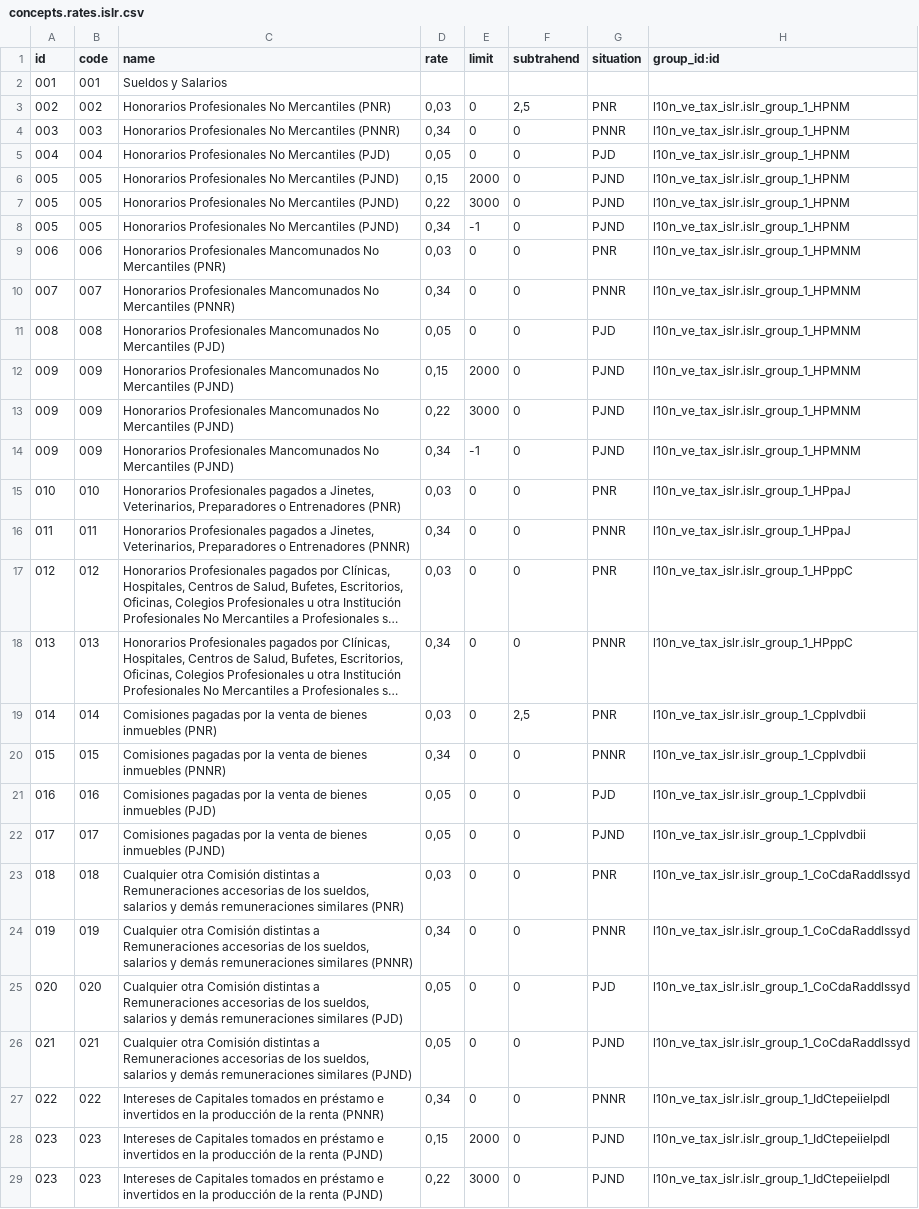
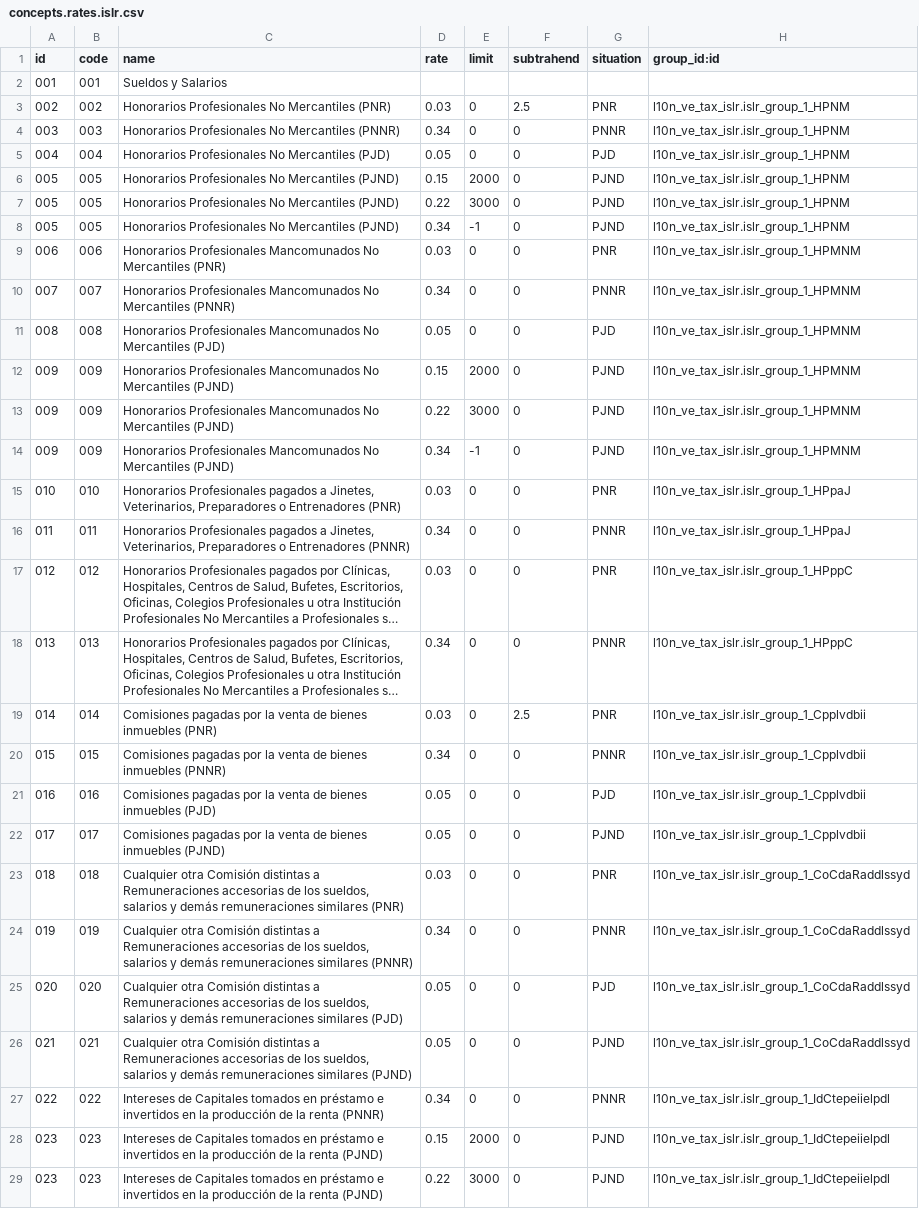
Before and after one commit to odoo-venezuela/odoo-venezuela, a CSV file: l10n_ve_tax_islr/data/concepts.rates.islr.csv, drawn as a sheet; only a part is shown; long unchanged cells end in …; the diff covers the shown part only; the diff names each change by its address in the sheet, - before the commit and + after, or states it on an @@ line.

Commit message:
[ADD] Data related to concepts.rates.islr

```diff
--- a/l10n_ve_tax_islr/data/concepts.rates.islr.csv
+++ b/l10n_ve_tax_islr/data/concepts.rates.islr.csv
-D3 (rate): 0,03
+D3 (rate): 0.03
-F3 (subtrahend): 2,5
+F3 (subtrahend): 2.5
-D4 (rate): 0,34
+D4 (rate): 0.34
-D5 (rate): 0,05
+D5 (rate): 0.05
-D6 (rate): 0,15
+D6 (rate): 0.15
-D7 (rate): 0,22
+D7 (rate): 0.22
-D8 (rate): 0,34
+D8 (rate): 0.34
-D9 (rate): 0,03
+D9 (rate): 0.03
-D10 (rate): 0,34
+D10 (rate): 0.34
-D11 (rate): 0,05
+D11 (rate): 0.05
-D12 (rate): 0,15
+D12 (rate): 0.15
-D13 (rate): 0,22
+D13 (rate): 0.22
-D14 (rate): 0,34
+D14 (rate): 0.34
-D15 (rate): 0,03
+D15 (rate): 0.03
-D16 (rate): 0,34
+D16 (rate): 0.34
-D17 (rate): 0,03
+D17 (rate): 0.03
-D18 (rate): 0,34
+D18 (rate): 0.34
-D19 (rate): 0,03
+D19 (rate): 0.03
-F19 (subtrahend): 2,5
+F19 (subtrahend): 2.5
-D20 (rate): 0,34
+D20 (rate): 0.34
-D21:D22 (rate): 0,05
+D21:D22 (rate): 0.05
-D23 (rate): 0,03
+D23 (rate): 0.03
-D24 (rate): 0,34
+D24 (rate): 0.34
-D25:D26 (rate): 0,05
+D25:D26 (rate): 0.05
-D27 (rate): 0,34
+D27 (rate): 0.34
-D28 (rate): 0,15
+D28 (rate): 0.15
-D29 (rate): 0,22
+D29 (rate): 0.22
```
Also changed, not shown: 84 edited cells elsewhere in this file.
